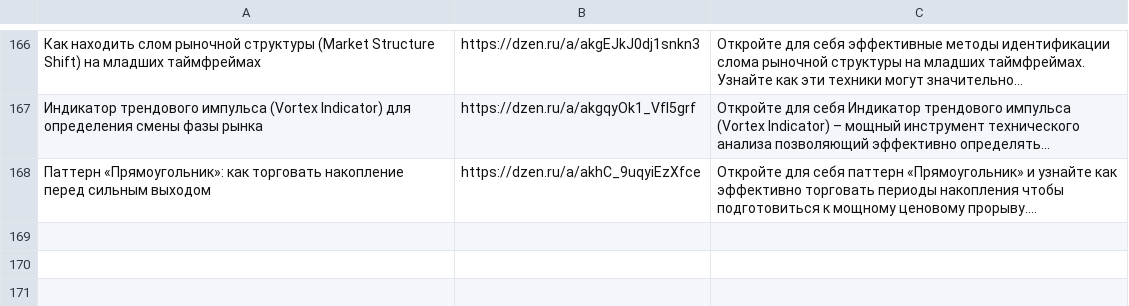
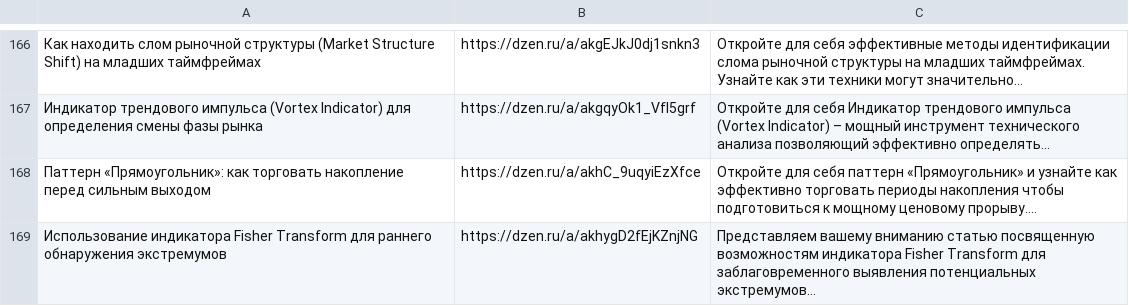
Before and after one commit to stolzmain/zen-auto-site, a CSV file: data.csv, drawn as a sheet; only a part is shown, gaps mark what is left out; the diff names each change by its address in the sheet, - before the commit and + after, or states it on an @@ line.

Commit message:
Обновление data.csv

```diff
--- a/data.csv
+++ b/data.csv
+row 169: Использование индикатора Fisher Transform для раннего обнаружения экстремумов | https://dzen.ru/a/akhygD2fEjKZnjNG | Представляем вашему вниманию статью посвященную возможностям индикатора Fisher Transform для заблаговременного выявления потенциальных экстремумов…
```
